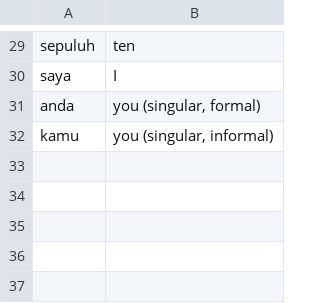
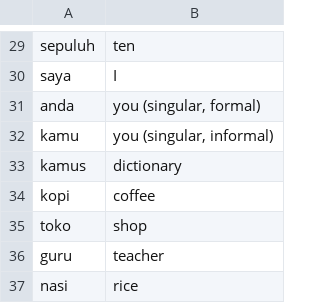
Before and after one commit to eudoxia0/flashcards, a CSV file: Sources/indo_vocab.csv, drawn as a sheet; only a part is shown, gaps mark what is left out.

```diff
--- a/Sources/indo_vocab.csv
+++ b/Sources/indo_vocab.csv
@@ -32 +32,6 @@ anda, "you (singular, formal)"
 kamu, "you (singular, informal)"
+kamus, dictionary
+kopi, coffee
+toko, shop
+guru, teacher
+nasi, rice
```
Also changed, not shown: 2 other files.
